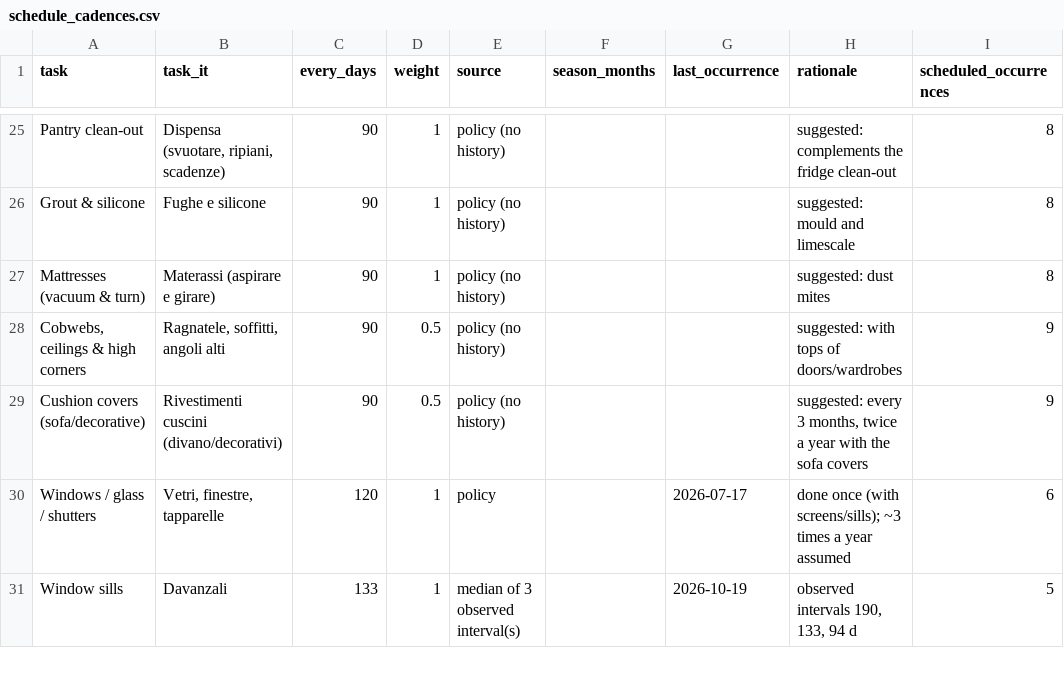
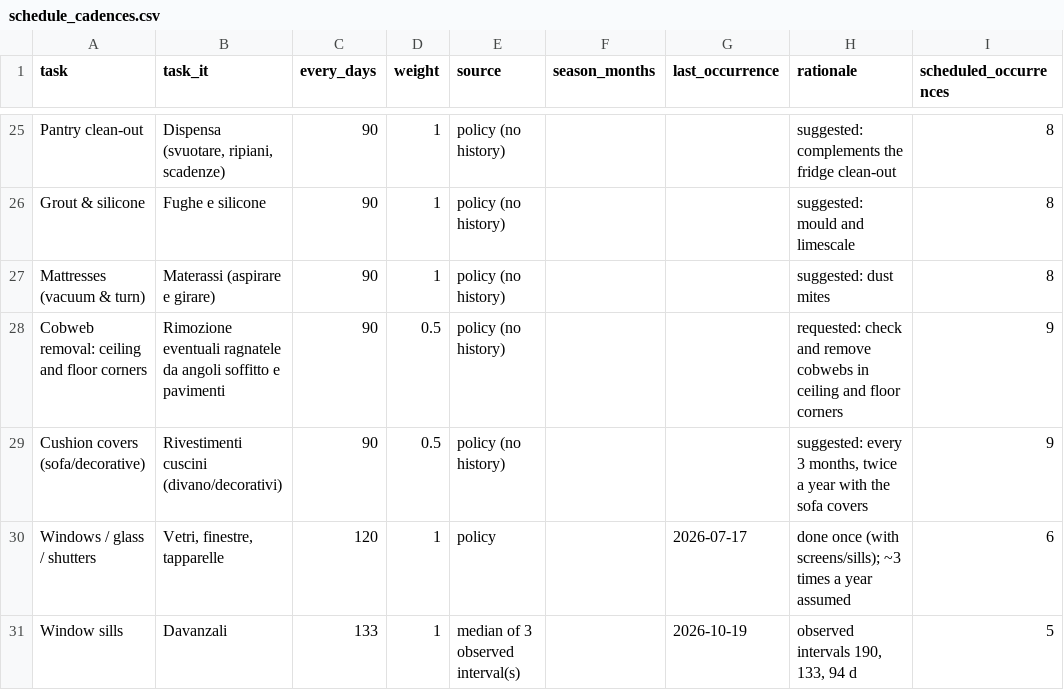
Before and after one commit to laceto/cleany, a CSV file: output/schedule_cadences.csv, drawn as a sheet; only a part is shown, gaps mark what is left out.

```diff
--- a/output/schedule_cadences.csv
+++ b/output/schedule_cadences.csv
@@ -27,3 +27,3 @@ Grout & silicone,Fughe e silicone,90,1,policy (no history),,,suggested: mould an
 Mattresses (vacuum & turn),Materassi (aspirare e girare),90,1,policy (no history),,,suggested: dust mites,8
-"Cobwebs, ceilings & high corners","Ragnatele, soffitti, angoli alti",90,0.5,policy (no history),,,suggested: with tops of doors/wardrobes,9
+Cobweb removal: ceiling and floor corners,Rimozione eventuali ragnatele da angoli soffitto e pavimenti,90,0.5,policy (no history),,,requested: check and remove cobwebs in ceiling and floor corners,9
 Cushion covers (sofa/decorative),Rivestimenti cuscini (divano/decorativi),90,0.5,policy (no history),,,"suggested: every 3 months, twice a year with the sofa covers",9
```
Also changed, not shown: output/schedule.csv, 6 other files.
